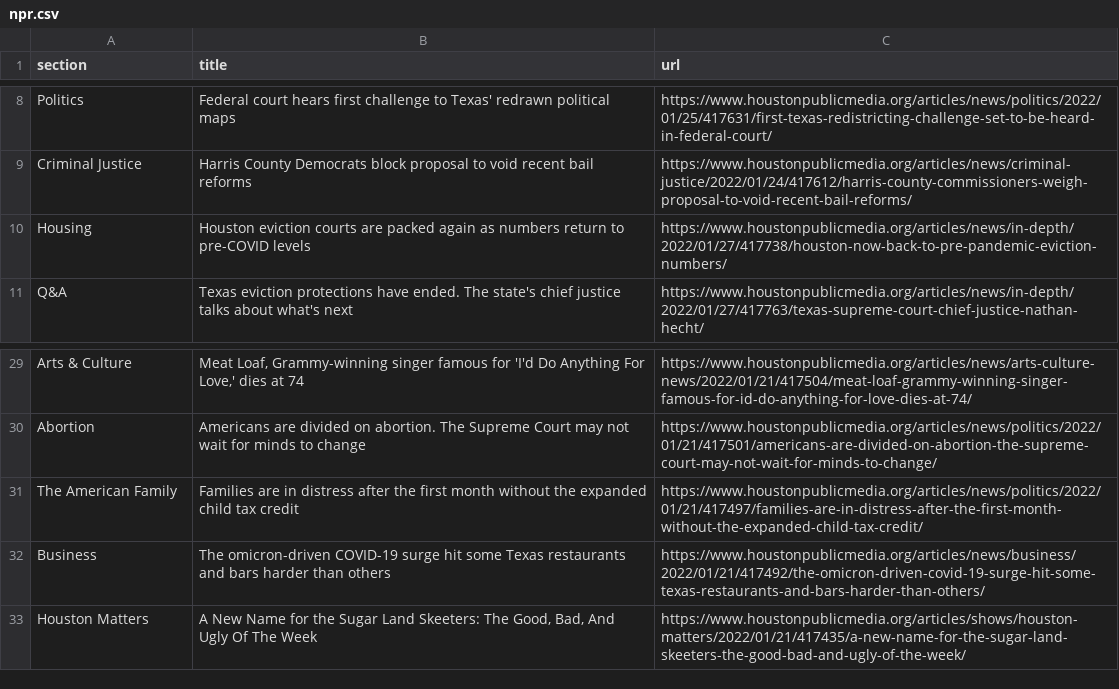
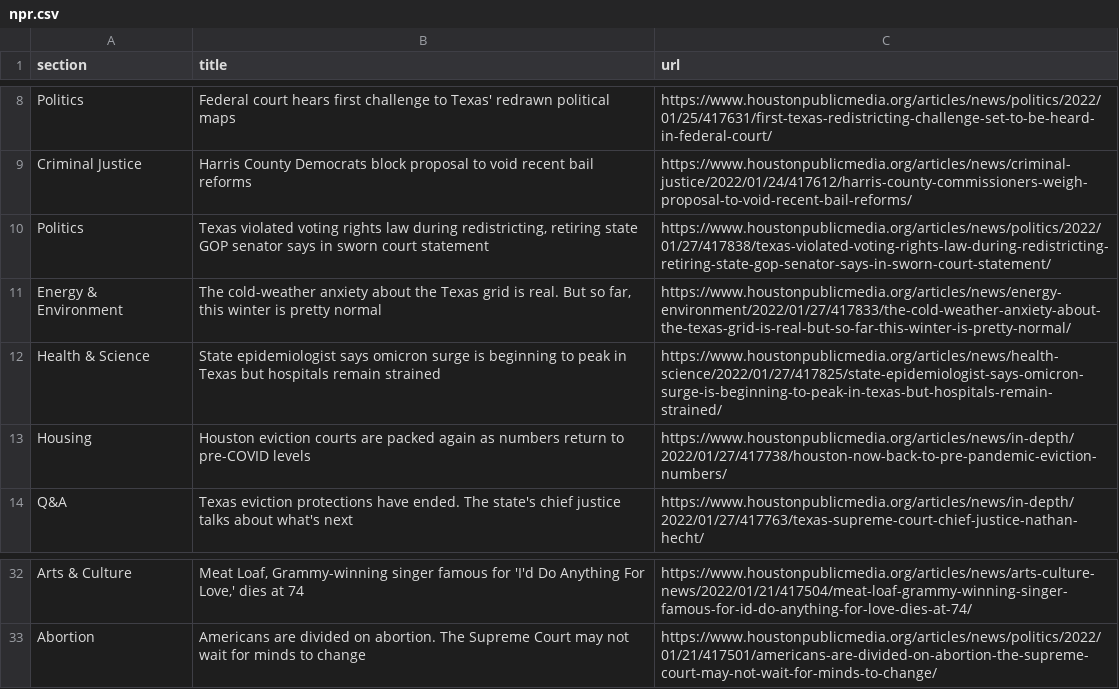
Before and after one commit to jessieblaeser/Autoscraper-Houston-NPR, a CSV file: npr.csv, drawn as a sheet; only a part is shown, gaps mark what is left out; removed rows and columns are numbered as before the commit, all else as after; the diff names each change by its address in the sheet, - before the commit and + after, or states it on an @@ line.

```diff
--- a/npr.csv
+++ b/npr.csv
+row 10: Politics | Texas violated voting rights law during redistricting, retiring state GOP senator says in sworn court statement | https://www.houstonpublicmedia.org/articles/news/politics/2022/01/27/417838/texas-violated-voting-rights-law-during-redistricting-retiring-state-gop-senator-says-in-sworn-court-statement/
+row 11: Energy & Environment | The cold-weather anxiety about the Texas grid is real. But so far, this winter is pretty normal | https://www.houstonpublicmedia.org/articles/news/energy-environment/2022/01/27/417833/the-cold-weather-anxiety-about-the-texas-grid-is-real-but-so-far-this-winter-is-pretty-normal/
+row 12: Health & Science | State epidemiologist says omicron surge is beginning to peak in Texas but hospitals remain strained | https://www.houstonpublicmedia.org/articles/news/health-science/2022/01/27/417825/state-epidemiologist-says-omicron-surge-is-beginning-to-peak-in-texas-but-hospitals-remain-strained/
-row 31: The American Family | Families are in distress after the first month without the expanded child tax credit | https://www.houstonpublicmedia.org/articles/news/politics/2022/01/21/417497/families-are-in-distress-after-the-first-month-without-the-expanded-child-tax-credit/
-row 32: Business | The omicron-driven COVID-19 surge hit some Texas restaurants and bars harder than others | https://www.houstonpublicmedia.org/articles/news/business/2022/01/21/417492/the-omicron-driven-covid-19-surge-hit-some-texas-restaurants-and-bars-harder-than-others/
-row 33: Houston Matters | A New Name for the Sugar Land Skeeters: The Good, Bad, And Ugly Of The Week | https://www.houstonpublicmedia.org/articles/shows/houston-matters/2022/01/21/417435/a-new-name-for-the-sugar-land-skeeters-the-good-bad-and-ugly-of-the-week/
```
